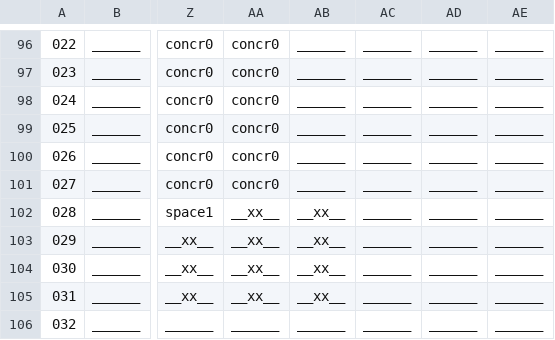
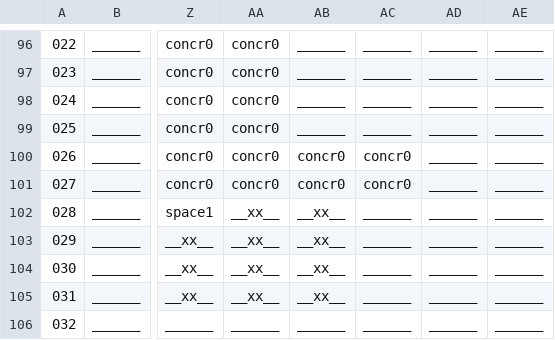
Before and after one commit to WolfgangBischoff/Progress, a CSV file: src/res/level/transporter.csv, drawn as a sheet; only a part is shown, gaps mark what is left out; the diff covers the shown part only; the diff names each change by its address in the sheet, - before the commit and + after, or states it on an @@ line.

```diff
--- a/src/res/level/transporter.csv
+++ b/src/res/level/transporter.csv
-AB100:AB101: ______
+AB100:AB101: concr0
-AC100:AC101: ______
+AC100:AC101: concr0
```
Also changed, not shown: 1 added row, 1 removed row and 27 edited cells elsewhere in this file, 2 other files.
